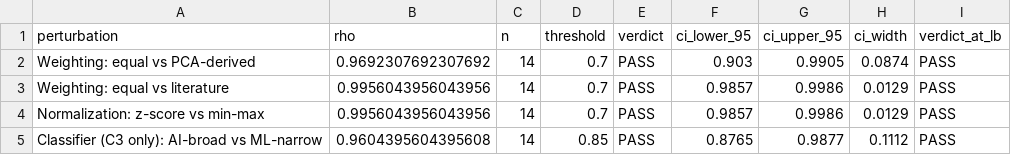
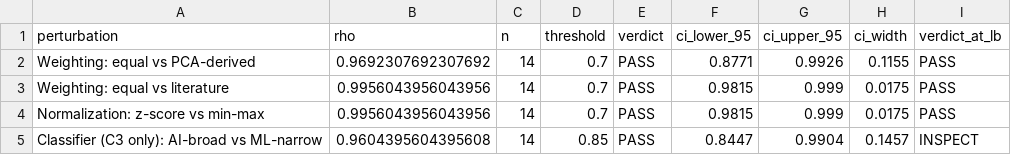
Before and after one commit to khailapvuong/middle-powers-mpapi, a CSV file: outputs/robustness_summary_with_ci.csv, drawn as a sheet.

Commit message:
review: methodology hardening and documentation reconciliation
Adopt the Bonett-Wright variance-stabilised Spearman SE for all Fisher-z CIs and restate H4 as partially supported (classifier-sensitivity 95% CI lower bound 0.845, below its 0.85 bar). Add targeted robustness checks: geometric-shift epsilon grid (12.6), C5xG1 axis-reassignment (12.7), and analyst-coded judgment-collapse (12.8), with their output CSVs.

Add 4.9.1 per-country coding protocols and evidence for the analyst-coded indicators (G1/G4/C5) and flag C5 requires_verification; add 12.1-12.3 subsection headings; type-hint helper functions; remove redundant noqa.

Regenerate affected figures (robustness forest with BW CIs, MDS raw-stress label, axis-heatmap Taiwan footnote, governance-biplot label deconfliction). Reconcile README to outputs 100%.

```diff
--- a/outputs/robustness_summary_with_ci.csv
+++ b/outputs/robustness_summary_with_ci.csv
@@ -1,5 +1,5 @@
 perturbation,rho,n,threshold,verdict,ci_lower_95,ci_upper_95,ci_width,verdict_at_lb
-Weighting: equal vs PCA-derived,0.9692307692307692,14,0.7,PASS,0.903,0.9905,0.0874,PASS
-Weighting: equal vs literature,0.9956043956043956,14,0.7,PASS,0.9857,0.9986,0.0129,PASS
-Normalization: z-score vs min-max,0.9956043956043956,14,0.7,PASS,0.9857,0.9986,0.0129,PASS
-Classifier (C3 only): AI-broad vs ML-narrow,0.9604395604395608,14,0.85,PASS,0.8765,0.9877,0.1112,PASS
+Weighting: equal vs PCA-derived,0.9692307692307692,14,0.7,PASS,0.8771,0.9926,0.1155,PASS
+Weighting: equal vs literature,0.9956043956043956,14,0.7,PASS,0.9815,0.999,0.0175,PASS
+Normalization: z-score vs min-max,0.9956043956043956,14,0.7,PASS,0.9815,0.999,0.0175,PASS
+Classifier (C3 only): AI-broad vs ML-narrow,0.9604395604395608,14,0.85,PASS,0.8447,0.9904,0.1457,INSPECT
```
Also changed, not shown: 9 other files.
